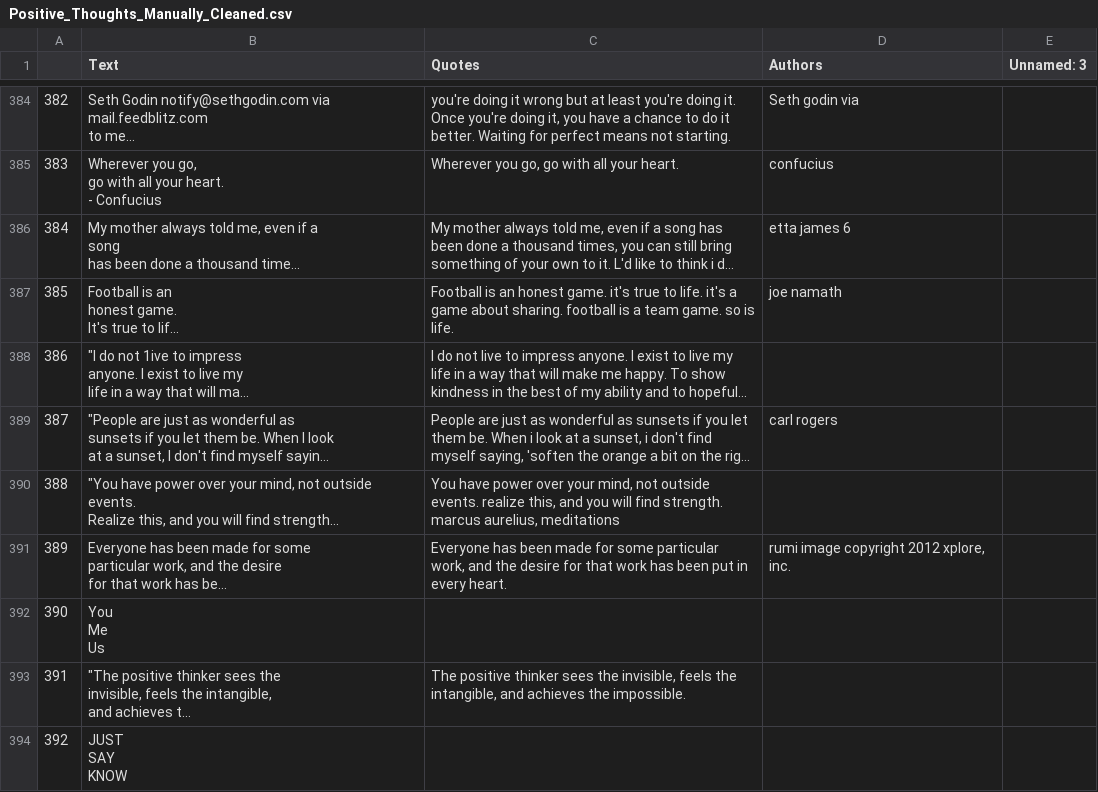
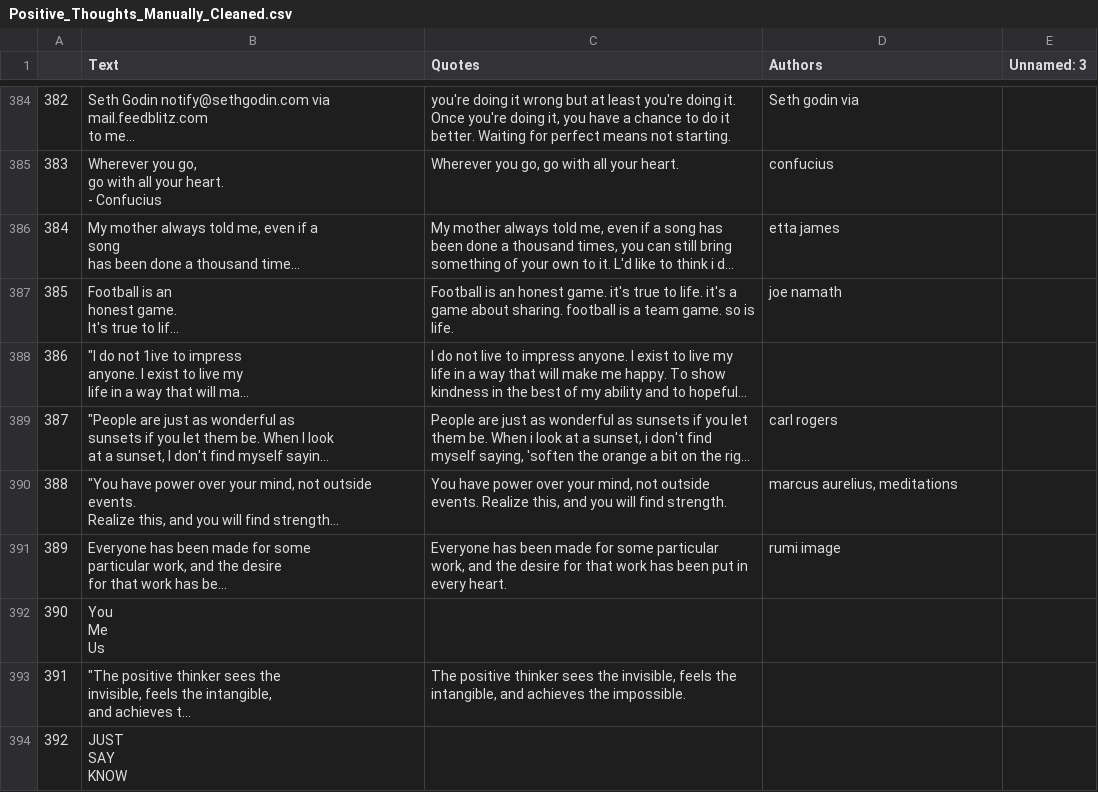
Before and after one commit to erickbytes/positivipy, a CSV file: Positive_Thoughts_Manually_Cleaned.csv, drawn as a sheet; only a part is shown, gaps mark what is left out; long unchanged cells end in …; the diff covers the shown part only; the diff names each change by its address in the sheet, - before the commit and + after, or states it on an @@ line.

Commit message:
more manual data corrections, cleaning authors, README edits

```diff
--- a/Positive_Thoughts_Manually_Cleaned.csv
+++ b/Positive_Thoughts_Manually_Cleaned.csv
-D386 (Authors): etta james 6
+D386 (Authors): etta james
-C390 (Quotes): …outside events. realize this, and you will find strength. marcus aurelius, meditations
+C390 (Quotes): …outside events. Realize this, and you will find strength.
-D390 (Authors): (empty)
+D390 (Authors): marcus aurelius, meditations
-D391 (Authors): rumi image copyright 2012 xplore, inc.
+D391 (Authors): rumi image
```
Also changed, not shown: 97 edited cells elsewhere in this file, 1 other file.
